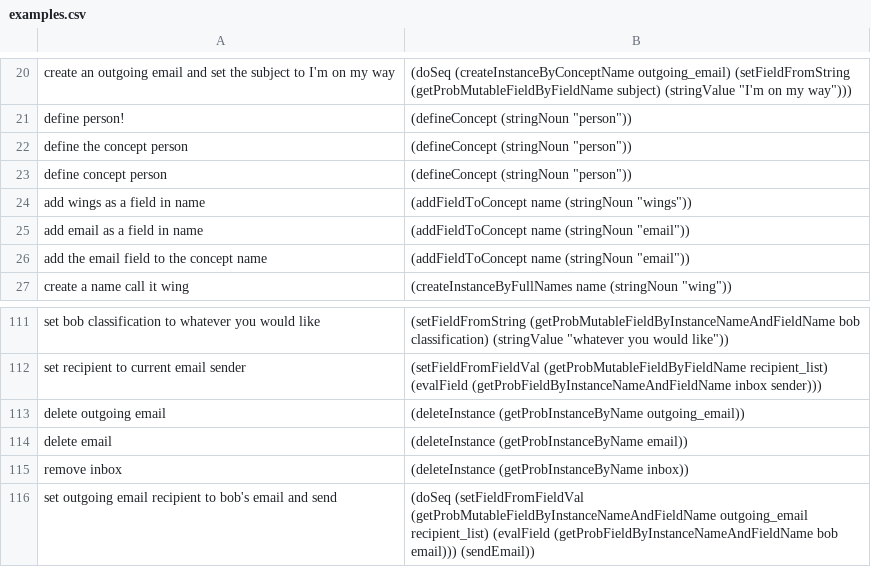
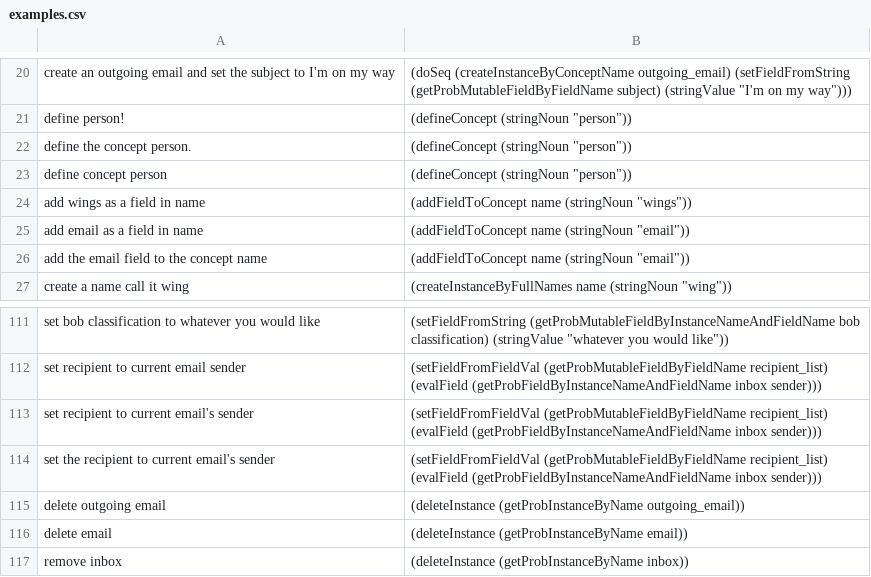
Before and after one commit to azariaa/InstructableServer, a CSV file: data/examples.csv, drawn as a sheet; only a part is shown, gaps mark what is left out; the shorter side is filled out with more unchanged rows.

Commit message:
small fixes and examples

```diff
--- a/data/examples.csv
+++ b/data/examples.csv
@@ -21,3 +21,3 @@ create an outgoing email and set the subject to I'm on my way,"(doSeq (createIns
 define person!,"(defineConcept (stringNoun ""person""))"
-define the concept person,"(defineConcept (stringNoun ""person""))"
+define the concept person.,"(defineConcept (stringNoun ""person""))"
 define concept person,"(defineConcept (stringNoun ""person""))"
@@ -112,2 +112,4 @@ set bob classification to whatever you would like,"(setFieldFromString (getProbM
 set recipient to current email sender,(setFieldFromFieldVal (getProbMutableFieldByFieldName recipient_list) (evalField (getProbFieldByInstanceNameAndFieldName inbox sender)))
+set recipient to current email's sender,(setFieldFromFieldVal (getProbMutableFieldByFieldName recipient_list) (evalField (getProbFieldByInstanceNameAndFieldName inbox sender)))
+set the recipient to current email's sender,(setFieldFromFieldVal (getProbMutableFieldByFieldName recipient_list) (evalField (getProbFieldByInstanceNameAndFieldName inbox sender)))
 delete outgoing email,(deleteInstance (getProbInstanceByName outgoing_email))
```
Also changed, not shown: 5 other files.
